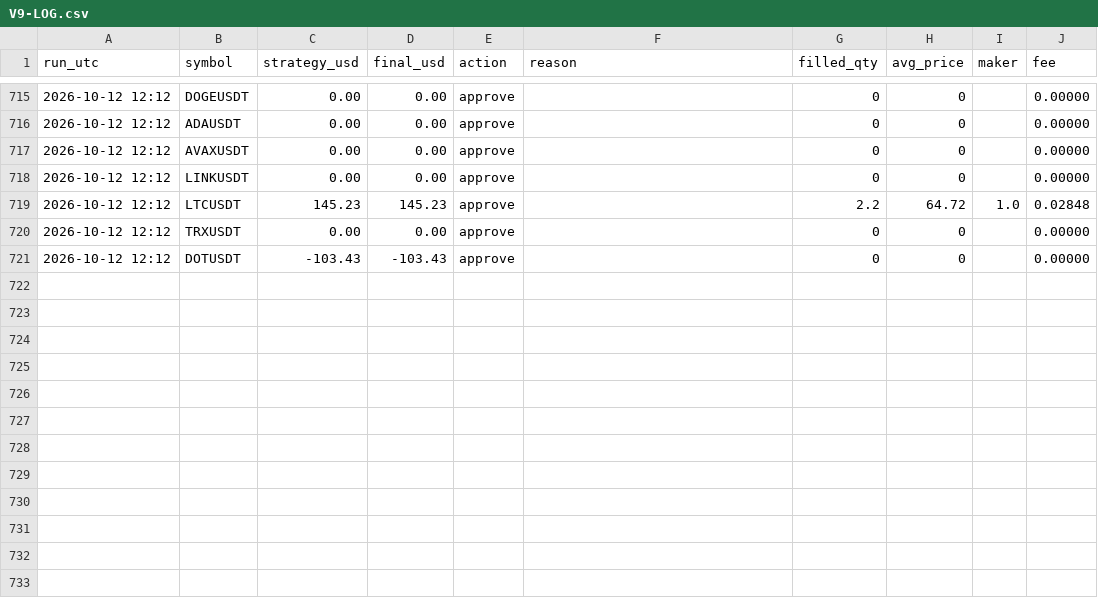
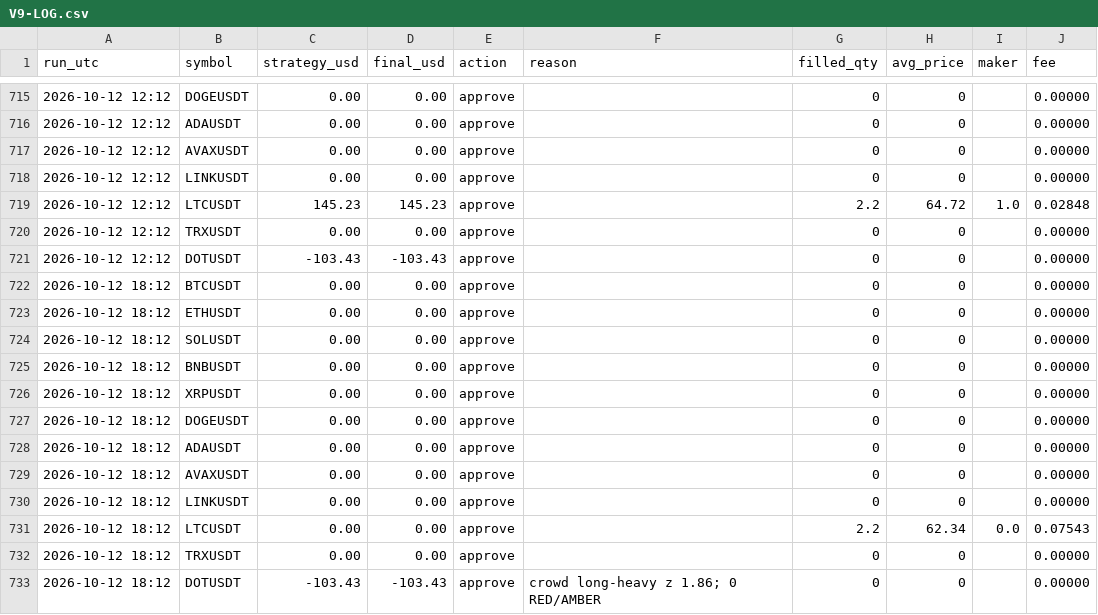
Before and after one commit to ahmedashrafk13/trading-bot, a CSV file: memory/V9-LOG.csv, drawn as a sheet; only a part is shown, gaps mark what is left out.

```diff
--- a/memory/V9-LOG.csv
+++ b/memory/V9-LOG.csv
@@ -721 +721,13 @@ run_utc,symbol,strategy_usd,final_usd,action,reason,filled_qty,avg_price,maker,f
 2026-10-12 12:12,DOTUSDT,-103.43,-103.43,approve,,0,0,,0.00000
+2026-10-12 18:12,BTCUSDT,0.00,0.00,approve,,0,0,,0.00000
+2026-10-12 18:12,ETHUSDT,0.00,0.00,approve,,0,0,,0.00000
+2026-10-12 18:12,SOLUSDT,0.00,0.00,approve,,0,0,,0.00000
+2026-10-12 18:12,BNBUSDT,0.00,0.00,approve,,0,0,,0.00000
+2026-10-12 18:12,XRPUSDT,0.00,0.00,approve,,0,0,,0.00000
+2026-10-12 18:12,DOGEUSDT,0.00,0.00,approve,,0,0,,0.00000
+2026-10-12 18:12,ADAUSDT,0.00,0.00,approve,,0,0,,0.00000
+2026-10-12 18:12,AVAXUSDT,0.00,0.00,approve,,0,0,,0.00000
+2026-10-12 18:12,LINKUSDT,0.00,0.00,approve,,0,0,,0.00000
+2026-10-12 18:12,LTCUSDT,0.00,0.00,approve,,2.2,62.34,0.0,0.07543
+2026-10-12 18:12,TRXUSDT,0.00,0.00,approve,,0,0,,0.00000
+2026-10-12 18:12,DOTUSDT,-103.43,-103.43,approve,crowd long-heavy z 1.86; 0 RED/AMBER,0,0,,0.00000
```
Also changed, not shown: 4 other files.
